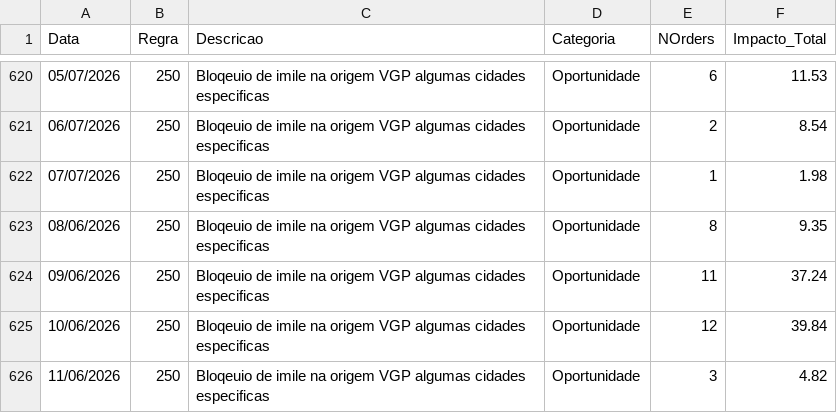
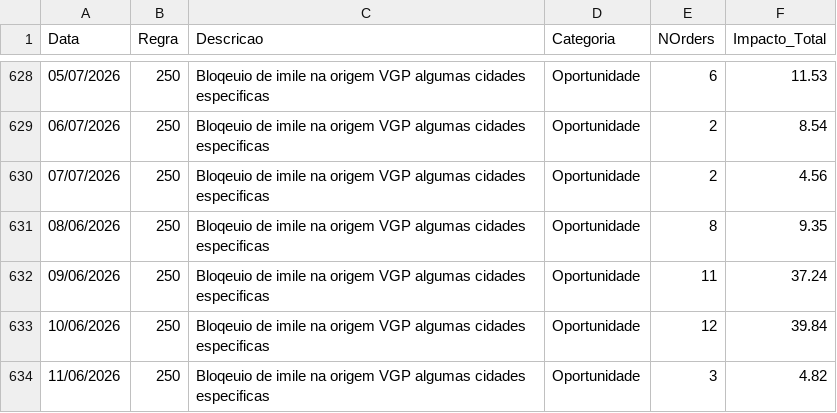
Before and after one commit to Renato-Donadel/monitor-pedidos, a CSV file: data/Impacto_Financeiro.csv, drawn as a sheet; only a part is shown, gaps mark what is left out; the diff covers the shown part only.

```diff
--- a/data/Impacto_Financeiro.csv
+++ b/data/Impacto_Financeiro.csv
@@ -621,3 +629,3 @@ Data;Regra;Descricao;Categoria;NOrders;Impacto_Total
 06/07/2026;250;Bloqeuio de imile na origem VGP algumas cidades especificas ;Oportunidade;2;8.54
-07/07/2026;250;Bloqeuio de imile na origem VGP algumas cidades especificas ;Oportunidade;1;1.98
+07/07/2026;250;Bloqeuio de imile na origem VGP algumas cidades especificas ;Oportunidade;2;4.56
 08/06/2026;250;Bloqeuio de imile na origem VGP algumas cidades especificas ;Oportunidade;8;9.35
```
Also changed, not shown: 10 added rows and 18 edited cells elsewhere in this file, 4 other files.
